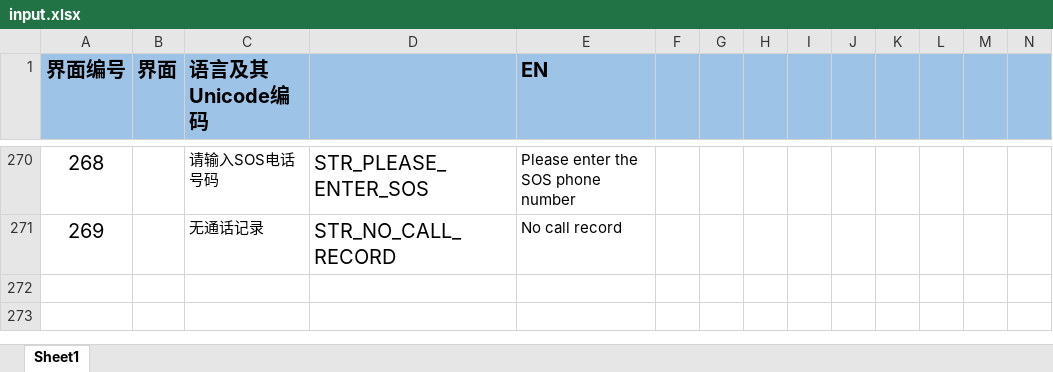
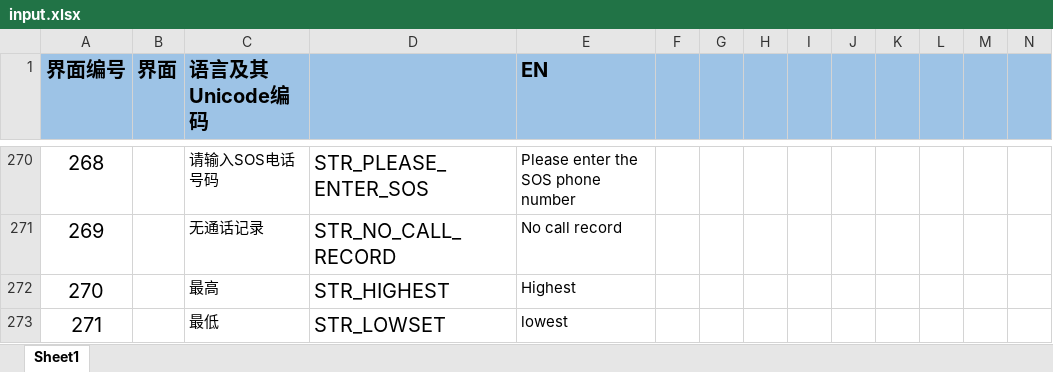
Before and after one commit to zzp2233/569x_AI_AB281GA, an Excel workbook: ute/language/defaultLanguage/input.xlsx, sheet Sheet1, drawn as a sheet; only a part is shown, gaps mark what is left out; values as stored, in another font and other column widths than the file's, no borders; rows hold the shown columns only; the diff names each change by its address in the sheet, - before the commit and + after, or states it on an @@ line.

```diff
--- a/ute/language/defaultLanguage/input.xlsx (sheet Sheet1)
+++ b/ute/language/defaultLanguage/input.xlsx (sheet Sheet1)
+row 272: 270 |  | 最高 | STR_HIGHEST | Highest
+row 273: 271 |  | 最低 | STR_LOWSET | lowest
```
Also changed, not shown: 33 other files.
